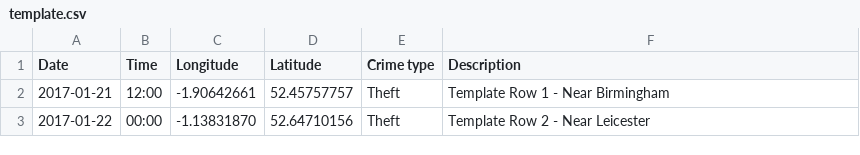
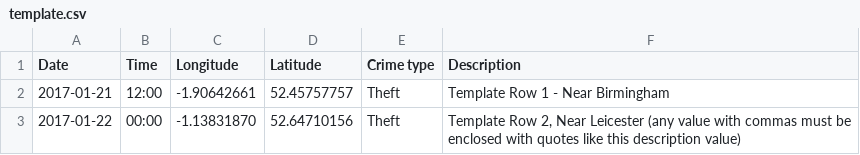
Before and after one commit to DanielPitfield/Crime-Mapper, a CSV file: template.csv, drawn as a sheet; the diff names each change by its address in the sheet, - before the commit and + after, or states it on an @@ line.

Commit message:
Updated template showing use of quoted values

```diff
--- a/template.csv
+++ b/template.csv
-F3 (Description): Template Row 2 - Near Leicester
+F3 (Description): Template Row 2, Near Leicester (any value with commas must be enclosed with quotes like this description value)
```
